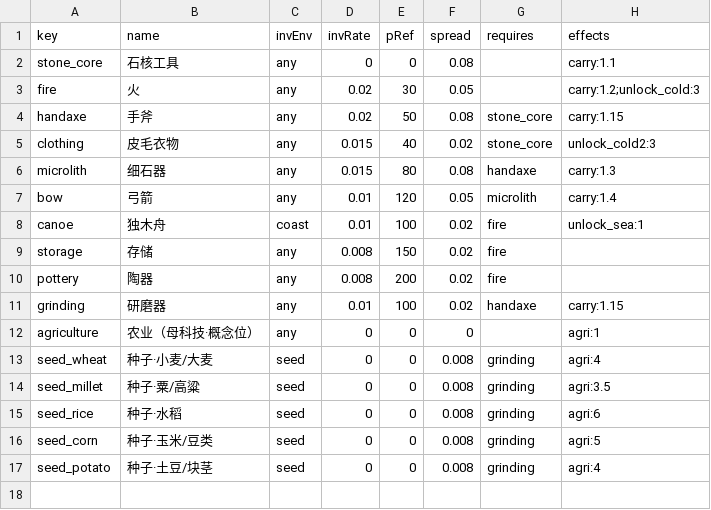
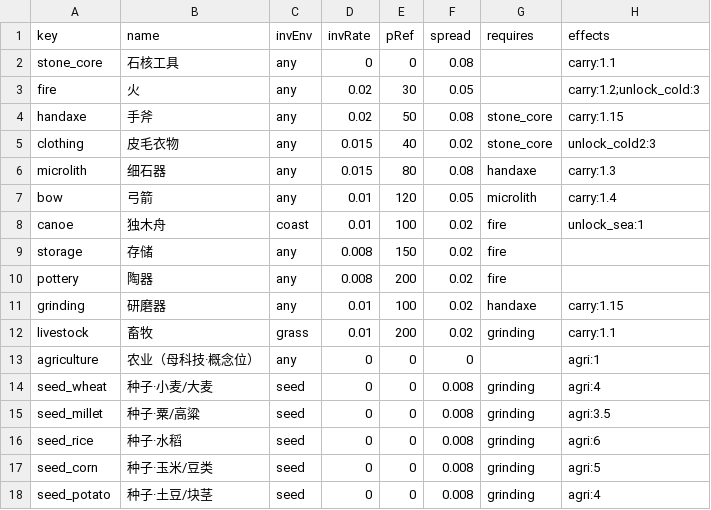
Before and after one commit to jsj8051/world, a CSV file: data/techs.csv, drawn as a sheet.

Commit message:
基础设施：Goods 货物字段(3×float 入档 v7)+livestock 科技(techs.csv,前置grinding)+能力注册(科技+WildLivestock位)+ComputeLivestock 生态位(草原类+300-1200mm,同 WildCrops 同构确定性重建);.cmp v7(实体段+12B, v6 拒);T19 更新;T26 能力集 8 个

```diff
--- a/data/techs.csv
+++ b/data/techs.csv
@@ -11,2 +11,3 @@ pottery,陶器,any,0.008,200,0.02,fire,
 grinding,研磨器,any,0.01,100,0.02,handaxe,carry:1.15
+livestock,畜牧,grass,0.01,200,0.02,grinding,carry:1.1
 agriculture,农业（母科技·概念位）,any,0,0,0,,agri:1
```
Also changed, not shown: 7 other files.
